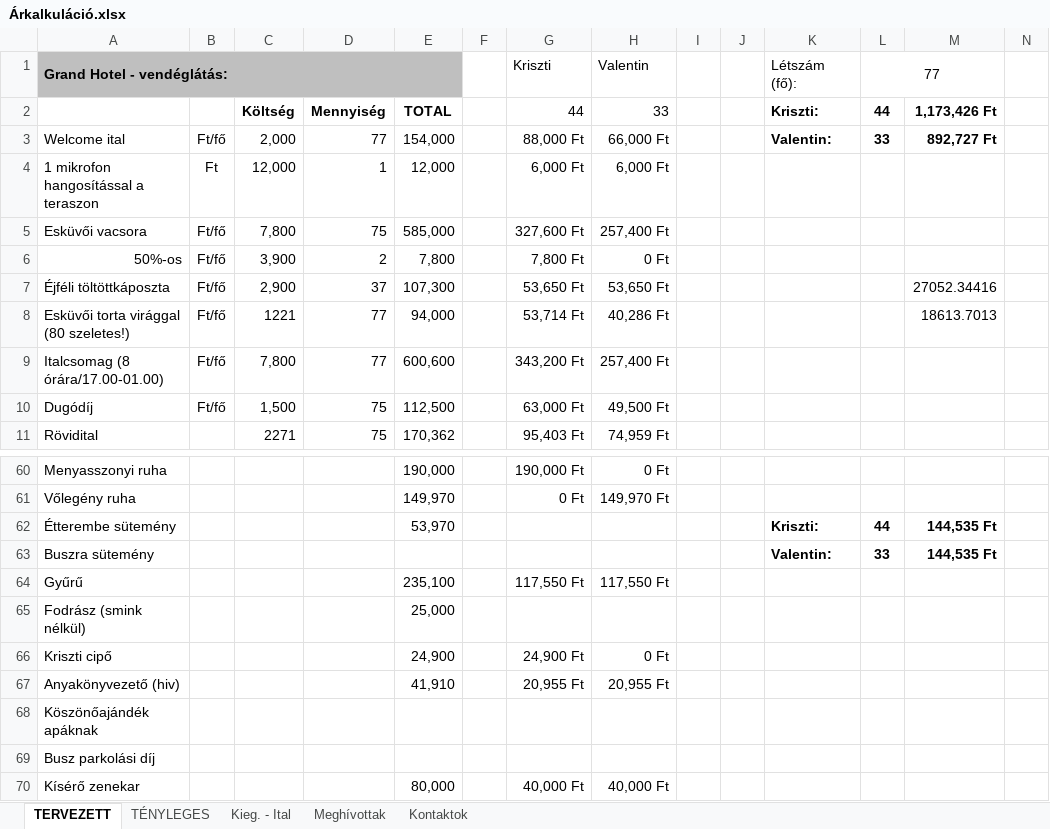
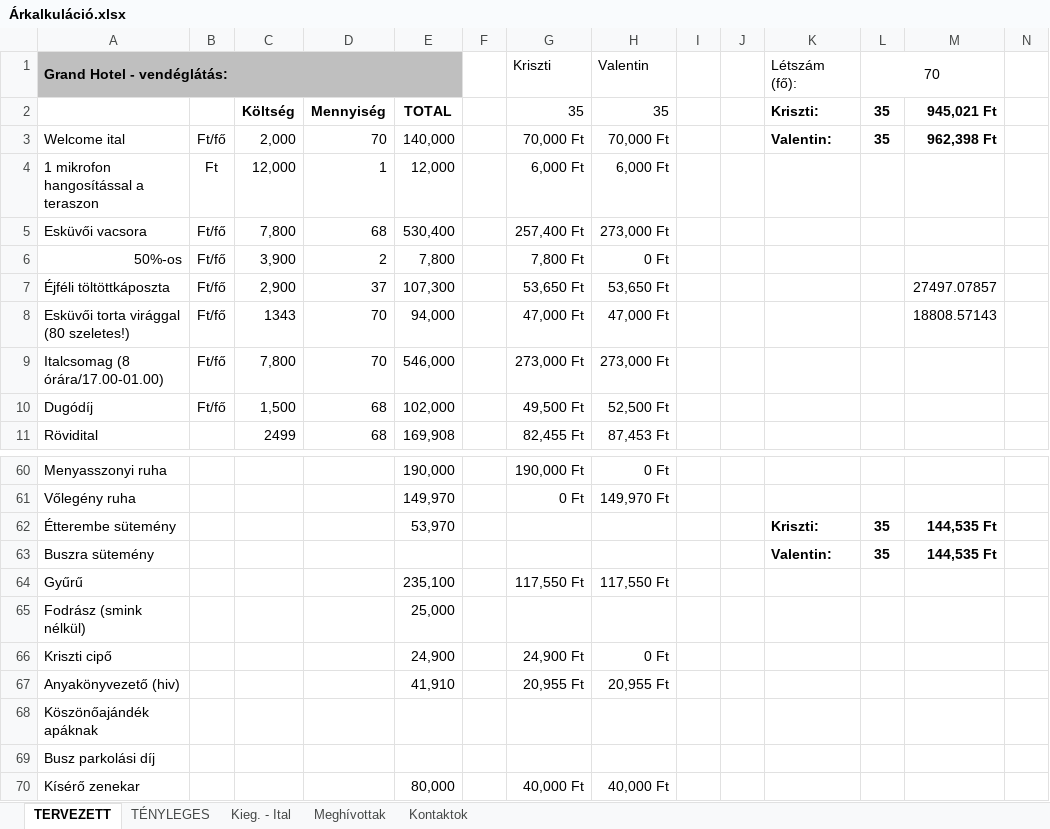
Before and after one commit to valentinbujdoso/-rkalk, an Excel workbook: Árkalkuláció.xlsx, sheet TERVEZETT, drawn as a sheet; only a part is shown, gaps mark what is left out; values as stored, in another font and other column widths than the file's, no borders; removed rows and columns are numbered as before the commit, all else as after; rows hold the shown columns only; the diff covers the shown part only; the diff names each change by its address in the sheet, - before the commit and + after, or states it on an @@ line.

```diff
--- a/Árkalkuláció.xlsx (sheet TERVEZETT)
+++ b/Árkalkuláció.xlsx (sheet TERVEZETT)
-L1: 77
+L1: 70
-G2: 44
+G2: 35
-H2: 33
+H2: 35
-L2: 44
+L2: 35
-M2: 1,173,426 Ft
+M2: 945,021 Ft
-D3: 77
+D3: 70
-E3: 154,000
+E3: 140,000
-G3: 88,000 Ft
+G3: 70,000 Ft
-H3: 66,000 Ft
+H3: 70,000 Ft
-L3: 33
+L3: 35
-M3: 892,727 Ft
+M3: 962,398 Ft
-D5: 75
+D5: 68
-E5: 585,000
+E5: 530,400
-G5: 327,600 Ft
+G5: 257,400 Ft
-H5: 257,400 Ft
+H5: 273,000 Ft
-M7: 27052.34416
+M7: 27497.07857
-C8: 1221
+C8: 1343
-D8:D9: 77
+D8:D9: 70
-G8: 53,714 Ft
+G8: 47,000 Ft
-H8: 40,286 Ft
+H8: 47,000 Ft
-M8: 18613.7013
+M8: 18808.57143
-E9: 600,600
+E9: 546,000
-G9: 343,200 Ft
+G9: 273,000 Ft
-H9: 257,400 Ft
+H9: 273,000 Ft
-D10: 75
+D10: 68
-E10: 112,500
+E10: 102,000
-G10: 63,000 Ft
+G10: 49,500 Ft
-H10: 49,500 Ft
+H10: 52,500 Ft
-row 11: Rövidital |  | 2271 | 75 | 170,362 |  | 95,403 Ft | 74,959 Ft
+row 11: Rövidital |  | 2499 | 68 | 169,908 |  | 82,455 Ft | 87,453 Ft
-L62: 44
+L62: 35
-L63: 33
+L63: 35
```
Also changed, not shown: 41 edited cells elsewhere in this sheet, sheet Meghívottak, sheet TÉNYLEGES, sheet Kontaktok, formulas that keep their value, 9 other files.
